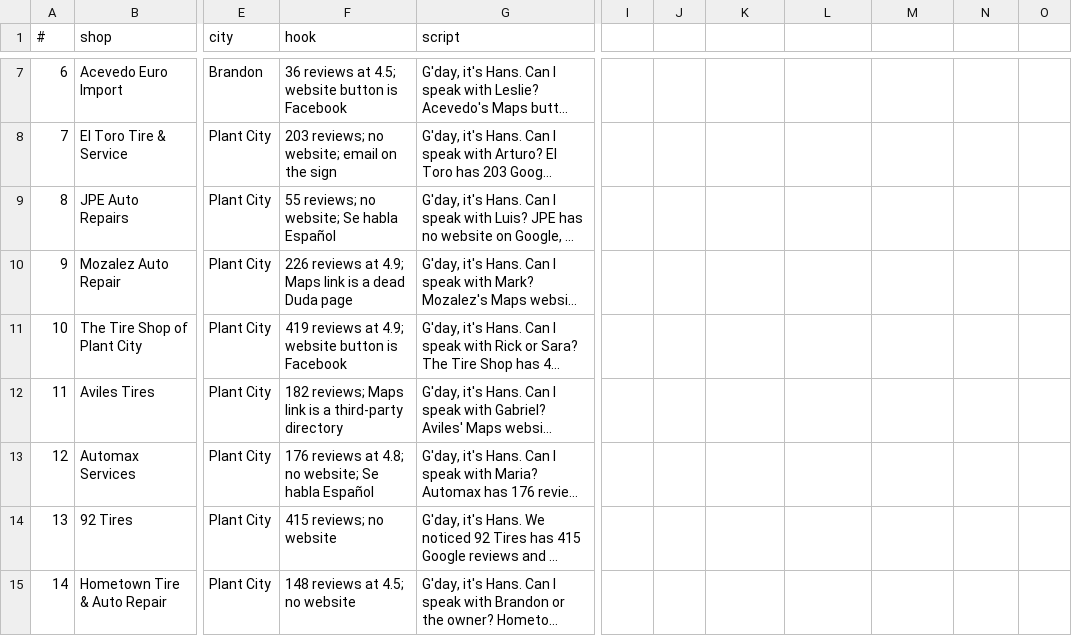
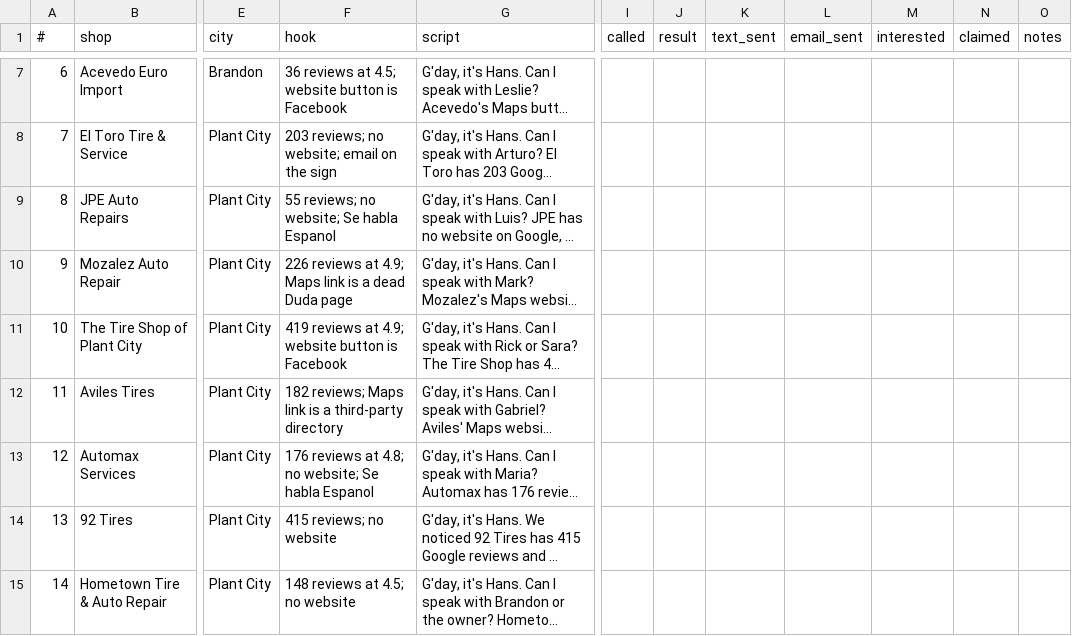
Before and after one commit to hcubed63/auris-shop-previews, a CSV file: auris-shop-call-sheet.csv, drawn as a sheet; only a part is shown, gaps mark what is left out; long unchanged cells end in …; the diff names each change by its address in the sheet, - before the commit and + after, or states it on an @@ line.

Commit message:
Add call tracking columns: called, result, text_sent, email_sent, interested, claimed, notes

```diff
--- a/auris-shop-call-sheet.csv
+++ b/auris-shop-call-sheet.csv
-I1: (empty)
+I1: called
-J1: (empty)
+J1: result
-K1: (empty)
+K1: text_sent
-L1: (empty)
+L1: email_sent
-M1: (empty)
+M1: interested
-N1: (empty)
+N1: claimed
-O1: (empty)
+O1: notes
-F9 (hook): 55 reviews; no website; Se habla Español
+F9 (hook): 55 reviews; no website; Se habla Espanol
-F13 (hook): …Se habla Español
+F13 (hook): …Se habla Espanol
```
